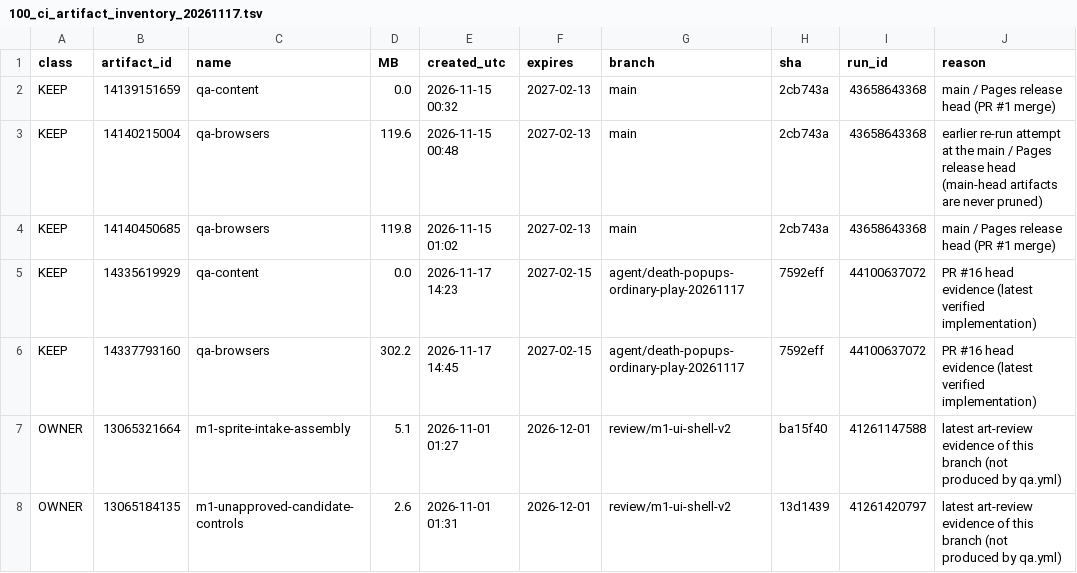
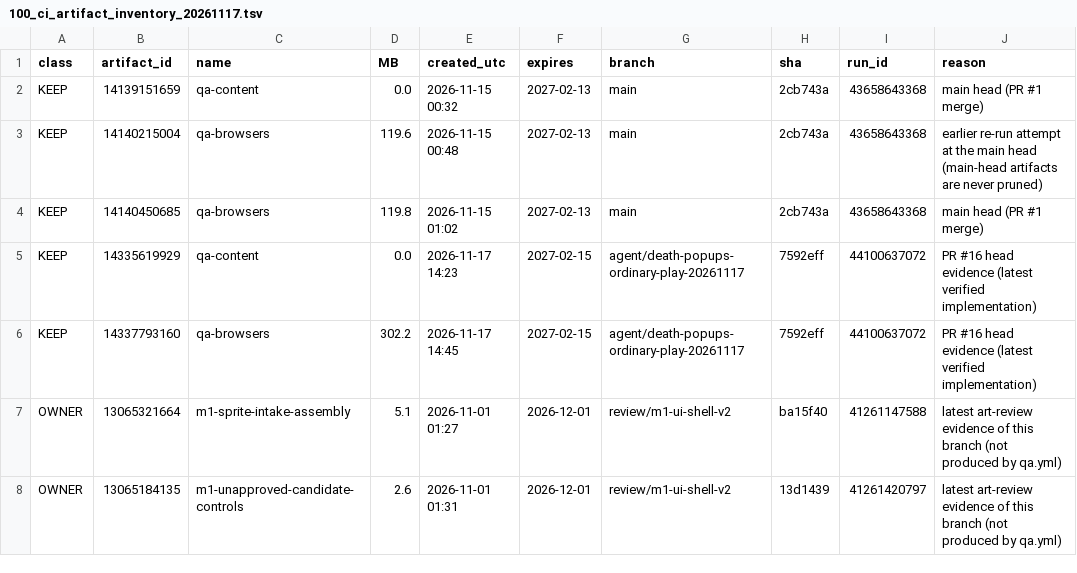
Before and after one commit to InterstellarHarvest/out-of-order, a TSV file: docs/100_ci_artifact_inventory_20261117.tsv, drawn as a sheet; only a part is shown.

```diff
--- a/docs/100_ci_artifact_inventory_20261117.tsv
+++ b/docs/100_ci_artifact_inventory_20261117.tsv
@@ -1,5 +1,5 @@
 class	artifact_id	name	MB	created_utc	expires	branch	sha	run_id	reason
-KEEP	14139151659	qa-content	0.0	2026-11-15 00:32	2027-02-13	main	2cb743a	43658643368	main / Pages release head (PR #1 merge)
-KEEP	14140215004	qa-browsers	119.6	2026-11-15 00:48	2027-02-13	main	2cb743a	43658643368	earlier re-run attempt at the main / Pages release head (main-head artifacts are never pruned)
-KEEP	14140450685	qa-browsers	119.8	2026-11-15 01:02	2027-02-13	main	2cb743a	43658643368	main / Pages release head (PR #1 merge)
+KEEP	14139151659	qa-content	0.0	2026-11-15 00:32	2027-02-13	main	2cb743a	43658643368	main head (PR #1 merge)
+KEEP	14140215004	qa-browsers	119.6	2026-11-15 00:48	2027-02-13	main	2cb743a	43658643368	earlier re-run attempt at the main head (main-head artifacts are never pruned)
+KEEP	14140450685	qa-browsers	119.8	2026-11-15 01:02	2027-02-13	main	2cb743a	43658643368	main head (PR #1 merge)
 KEEP	14335619929	qa-content	0.0	2026-11-17 14:23	2027-02-15	agent/death-popups-ordinary-play-20261117	7592eff	44100637072	PR #16 head evidence (latest verified implementation)
```
Also changed, not shown: 7 other files.
